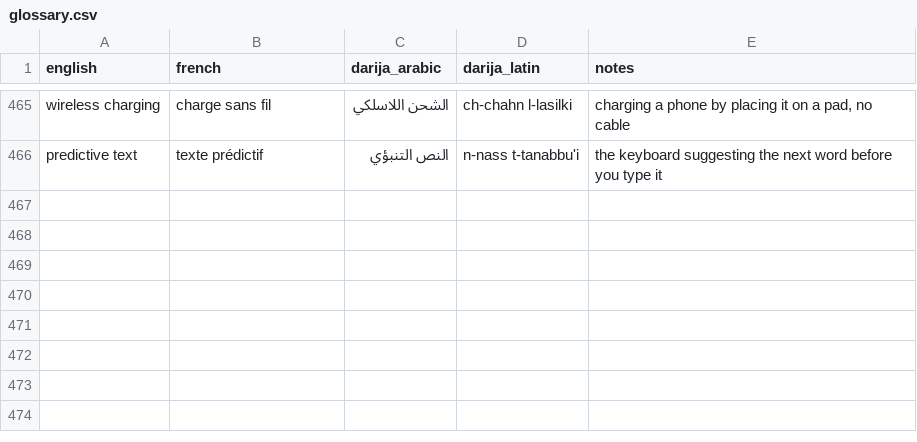
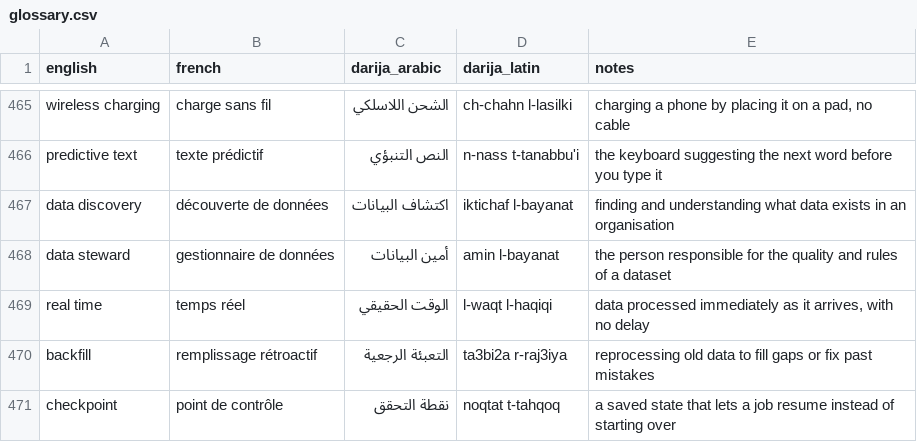
Before and after one commit to taha-b0t/darija-tech-glossary, a CSV file: glossary.csv, drawn as a sheet; only a part is shown, gaps mark what is left out; the diff names each change by its address in the sheet, - before the commit and + after, or states it on an @@ line.

Commit message:
feat(glossary): add 5 data engineering terms (data discovery, data steward, real time, backfill, checkpoint)

```diff
--- a/glossary.csv
+++ b/glossary.csv
+row 467: data discovery | découverte de données | اكتشاف البيانات | iktichaf l-bayanat | finding and understanding what data exists in an organisation
+row 468: data steward | gestionnaire de données | أمين البيانات | amin l-bayanat | the person responsible for the quality and rules of a dataset
+row 469: real time | temps réel | الوقت الحقيقي | l-waqt l-haqiqi | data processed immediately as it arrives, with no delay
+row 470: backfill | remplissage rétroactif | التعبئة الرجعية | ta3bi2a r-raj3iya | reprocessing old data to fill gaps or fix past mistakes
+row 471: checkpoint | point de contrôle | نقطة التحقق | noqtat t-tahqoq | a saved state that lets a job resume instead of starting over
```
